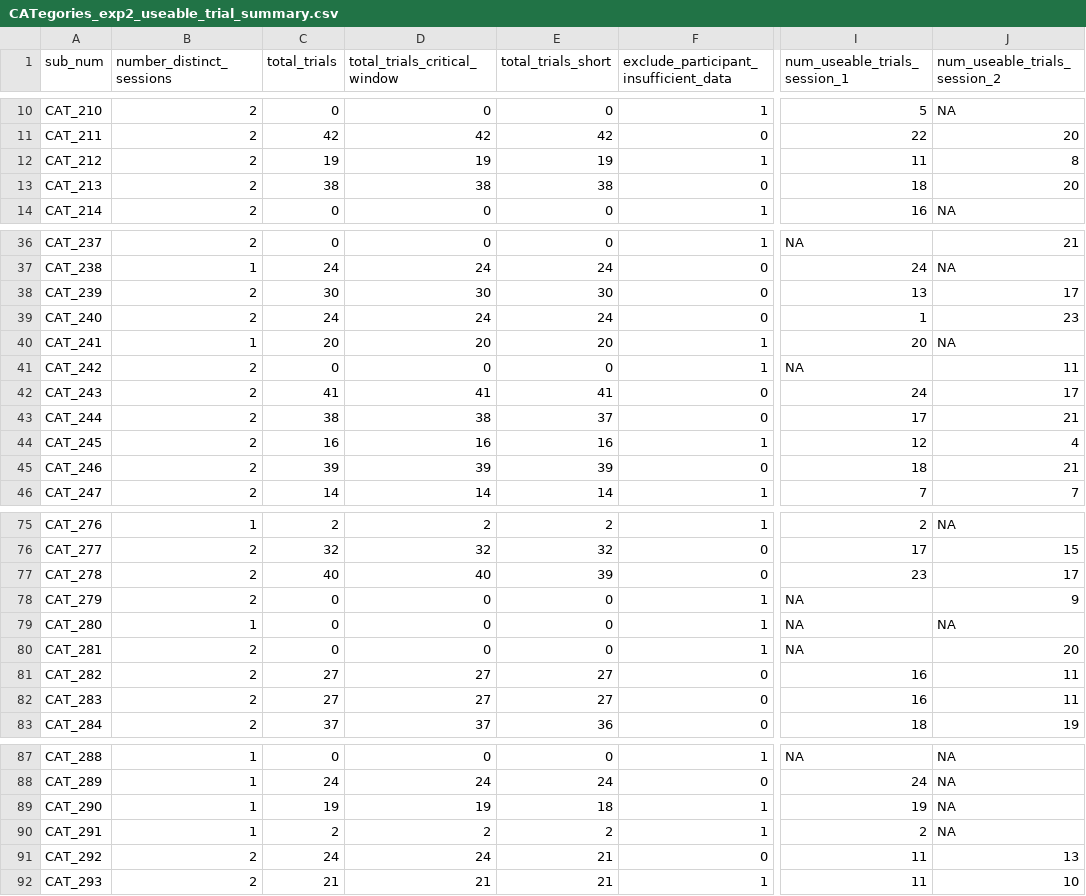
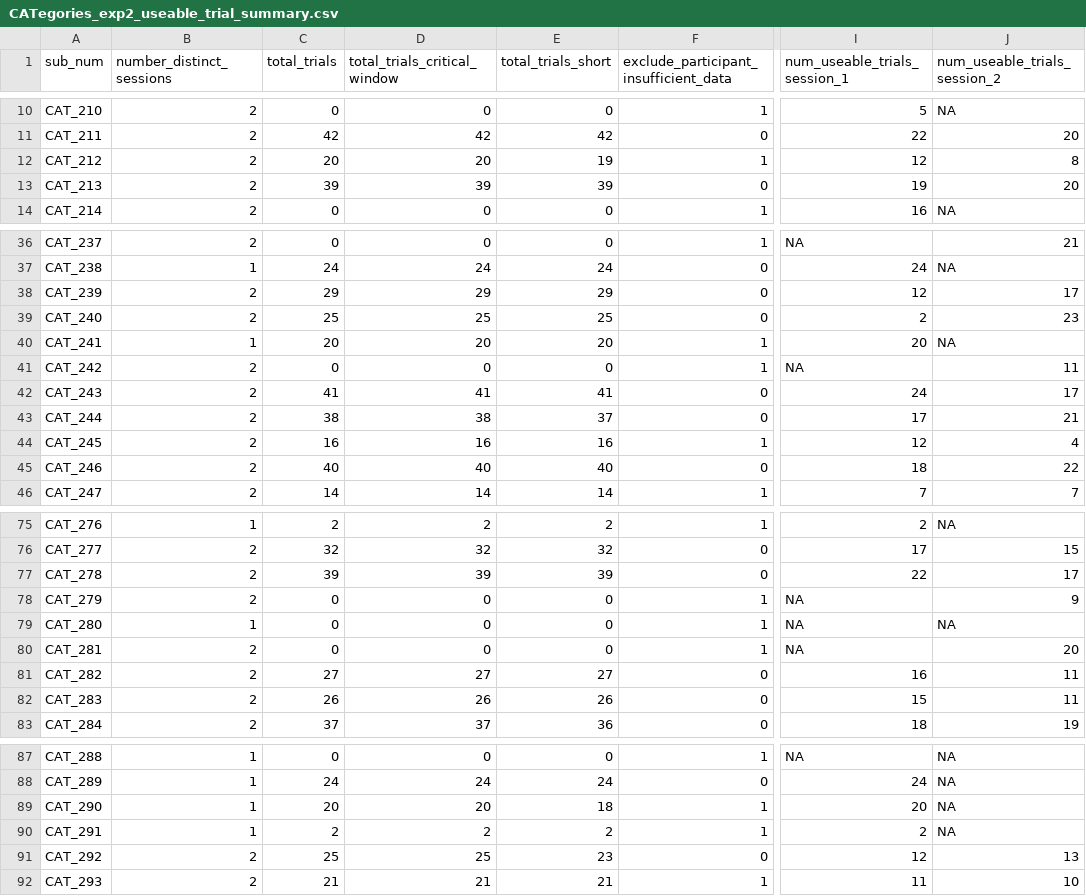
Before and after one commit to mzettersten/lwl_typ_animals, a CSV file: data_analysis/registered_report/data/processed_data/CATegories_exp2_useable_trial_summary.csv, drawn as a sheet; only a part is shown, gaps mark what is left out; the diff covers the shown part only; the diff names each change by its address in the sheet, - before the commit and + after, or states it on an @@ line.

```diff
--- a/data_analysis/registered_report/data/processed_data/CATegories_exp2_useable_trial_summary.csv
+++ b/data_analysis/registered_report/data/processed_data/CATegories_exp2_useable_trial_summary.csv
-C12 (total_trials): 19
+C12 (total_trials): 20
-D12 (total_trials_critical_window): 19
+D12 (total_trials_critical_window): 20
-I12 (num_useable_trials_session_1): 11
+I12 (num_useable_trials_session_1): 12
-C13 (total_trials): 38
+C13 (total_trials): 39
-D13 (total_trials_critical_window): 38
+D13 (total_trials_critical_window): 39
-E13 (total_trials_short): 38
+E13 (total_trials_short): 39
-I13 (num_useable_trials_session_1): 18
+I13 (num_useable_trials_session_1): 19
-C38 (total_trials): 30
+C38 (total_trials): 29
-D38 (total_trials_critical_window): 30
+D38 (total_trials_critical_window): 29
-E38 (total_trials_short): 30
+E38 (total_trials_short): 29
-I38 (num_useable_trials_session_1): 13
+I38 (num_useable_trials_session_1): 12
-C39 (total_trials): 24
+C39 (total_trials): 25
-D39 (total_trials_critical_window): 24
+D39 (total_trials_critical_window): 25
-E39 (total_trials_short): 24
+E39 (total_trials_short): 25
-I39 (num_useable_trials_session_1): 1
+I39 (num_useable_trials_session_1): 2
-C45 (total_trials): 39
+C45 (total_trials): 40
-D45 (total_trials_critical_window): 39
+D45 (total_trials_critical_window): 40
-E45 (total_trials_short): 39
+E45 (total_trials_short): 40
-J45 (num_useable_trials_session_2): 21
+J45 (num_useable_trials_session_2): 22
-C77 (total_trials): 40
+C77 (total_trials): 39
-D77 (total_trials_critical_window): 40
+D77 (total_trials_critical_window): 39
-I77 (num_useable_trials_session_1): 23
+I77 (num_useable_trials_session_1): 22
-C82 (total_trials): 27
+C82 (total_trials): 26
-D82 (total_trials_critical_window): 27
+D82 (total_trials_critical_window): 26
-E82 (total_trials_short): 27
+E82 (total_trials_short): 26
-I82 (num_useable_trials_session_1): 16
+I82 (num_useable_trials_session_1): 15
-C89 (total_trials): 19
+C89 (total_trials): 20
-D89 (total_trials_critical_window): 19
+D89 (total_trials_critical_window): 20
-I89 (num_useable_trials_session_1): 19
+I89 (num_useable_trials_session_1): 20
-C91 (total_trials): 24
+C91 (total_trials): 25
-D91 (total_trials_critical_window): 24
+D91 (total_trials_critical_window): 25
-E91 (total_trials_short): 21
+E91 (total_trials_short): 23
-I91 (num_useable_trials_session_1): 11
+I91 (num_useable_trials_session_1): 12
```
Also changed, not shown: 51 edited cells elsewhere in this file, data_analysis/registered_report/data/processed_data/CATegories_analysis_window_frame_ranges.csv, data_analysis/registered_report/data/processed_data/CATegories_exp2_RT_by_trial.csv, 5 other files.
